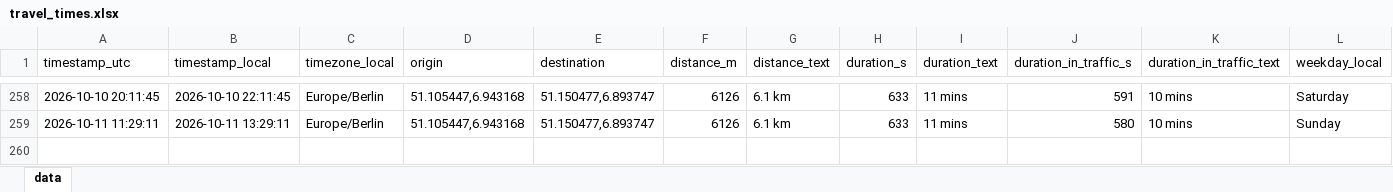
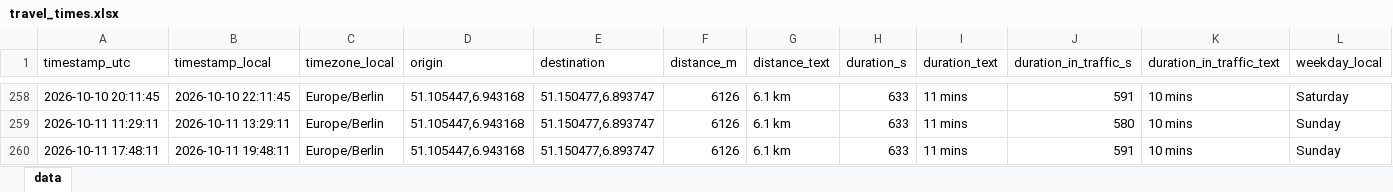
Before and after one commit to tobigrabosch-sketch/Fahrzeiten_new, an Excel workbook: data/travel_times.xlsx, sheet data, drawn as a sheet; only a part is shown, gaps mark what is left out; values as stored, in another font and other column widths than the file's, no borders; rows hold the shown columns only; the diff names each change by its address in the sheet, - before the commit and + after, or states it on an @@ line.

```diff
--- a/data/travel_times.xlsx (sheet data)
+++ b/data/travel_times.xlsx (sheet data)
+row 260: 2026-10-11 17:48:11 | 2026-10-11 19:48:11 | Europe/Berlin | 51.105447,6.943168 | 51.150477,6.893747 | 6126 | 6.1 km | 633 | 11 mins | 591 | 10 mins | Sunday
```
Also changed, not shown: 1 other file.
